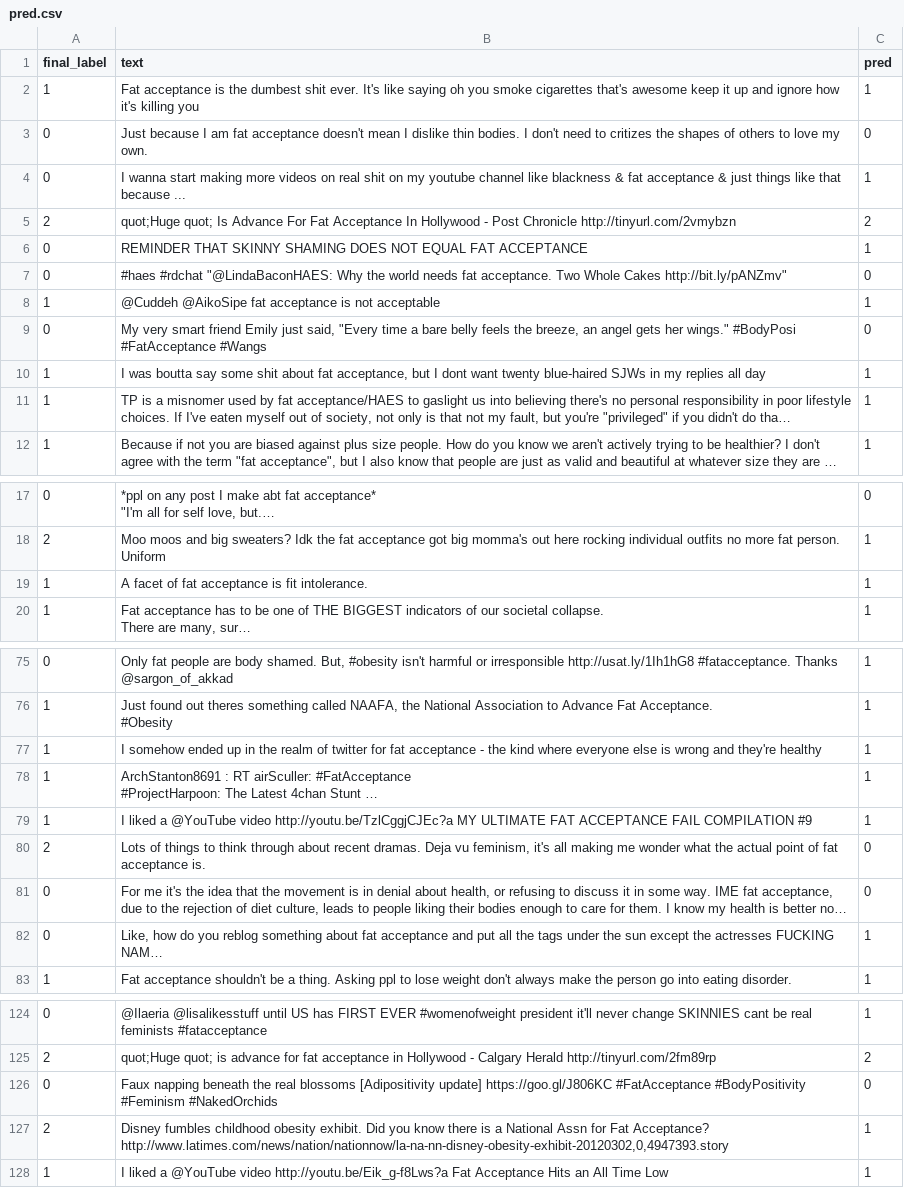
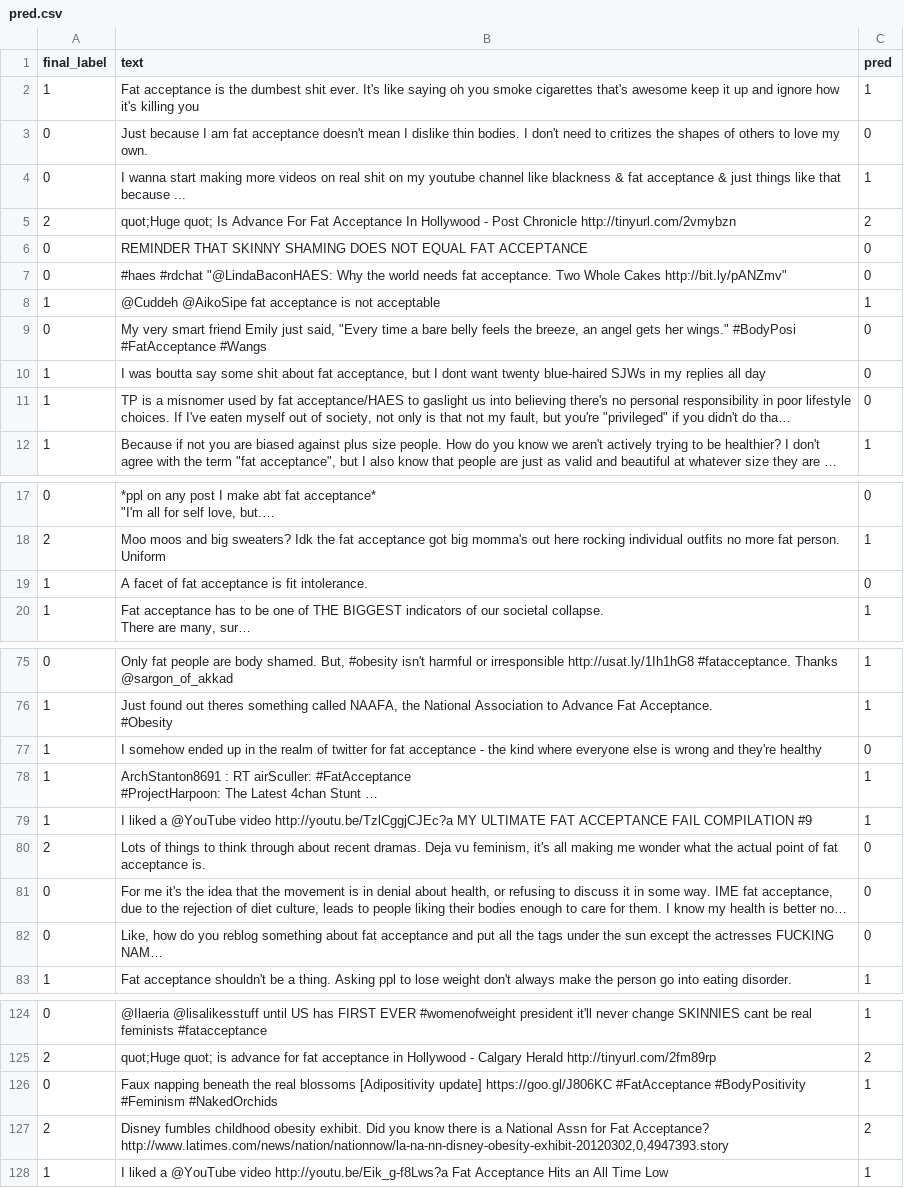
Before and after one commit to StormFalcon32/Fat-Acceptance-Research, a CSV file: FatAcceptance/Training/Final/ULMFiT/pred.csv, drawn as a sheet; only a part is shown, gaps mark what is left out; long unchanged cells end in …; the diff covers the shown part only; the diff names each change by its address in the sheet, - before the commit and + after, or states it on an @@ line.

```diff
--- a/FatAcceptance/Training/Final/ULMFiT/pred.csv
+++ b/FatAcceptance/Training/Final/ULMFiT/pred.csv
-C6 (pred): 1
+C6 (pred): 0
-C10:C11 (pred): 1
+C10:C11 (pred): 0
-C19 (pred): 1
+C19 (pred): 0
-C77 (pred): 1
+C77 (pred): 0
-C82 (pred): 1
+C82 (pred): 0
-C126 (pred): 0
+C126 (pred): 1
-C127 (pred): 1
+C127 (pred): 2
```
Also changed, not shown: 7 edited cells elsewhere in this file, 3 other files.
